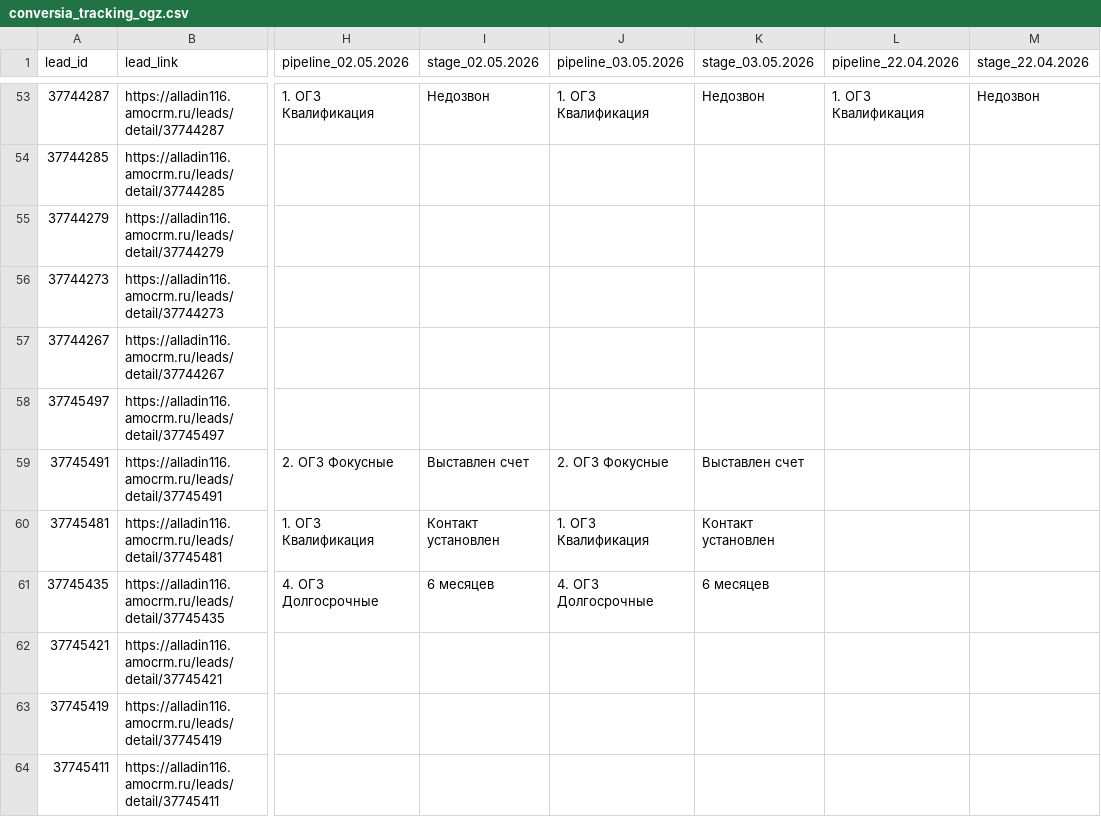
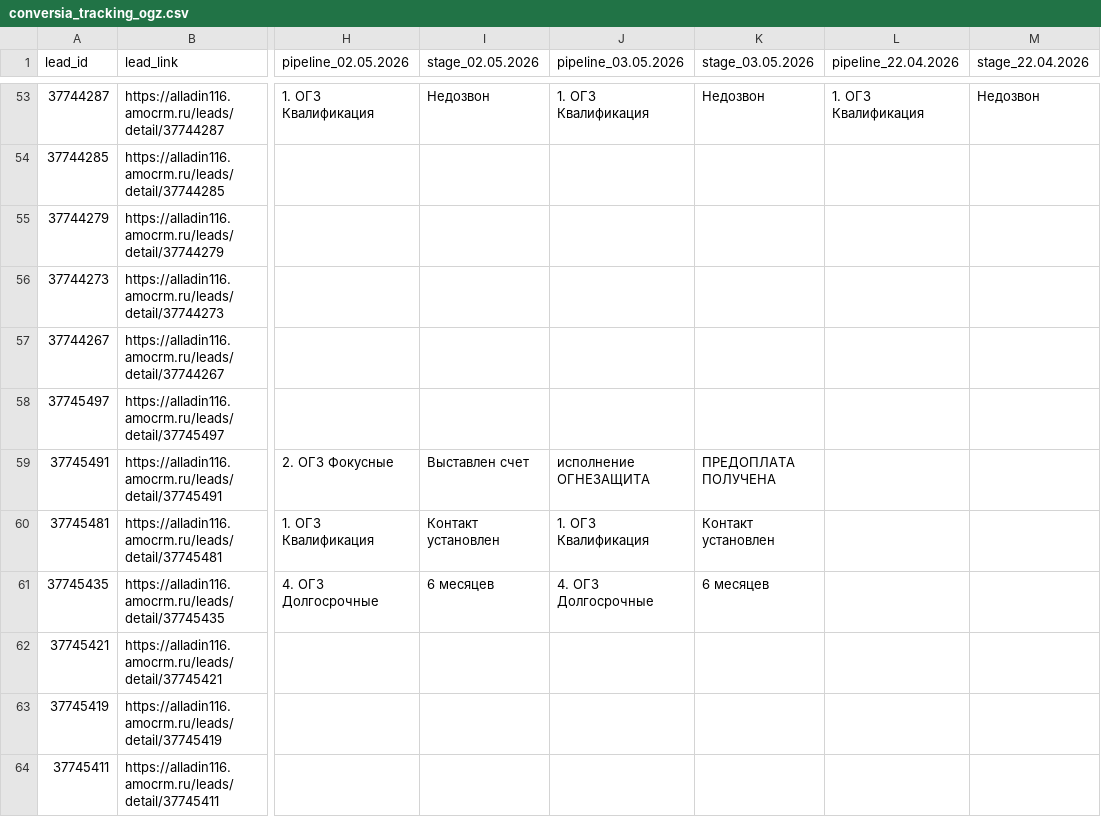
Before and after one commit to sovarovskiy/okk_orientir, a CSV file: conversia_tracking_ogz.csv, drawn as a sheet; only a part is shown, gaps mark what is left out; the diff names each change by its address in the sheet, - before the commit and + after, or states it on an @@ line.

Commit message:
Update conversia tracking ОГЗ: 2026-05-04 09:01:05

```diff
--- a/conversia_tracking_ogz.csv
+++ b/conversia_tracking_ogz.csv
-J59 (pipeline_03.05.2026): 2. ОГЗ Фокусные
+J59 (pipeline_03.05.2026): исполнение ОГНЕЗАЩИТА
-K59 (stage_03.05.2026): Выставлен счет
+K59 (stage_03.05.2026): ПРЕДОПЛАТА ПОЛУЧЕНА
```
